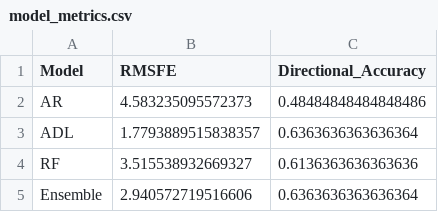
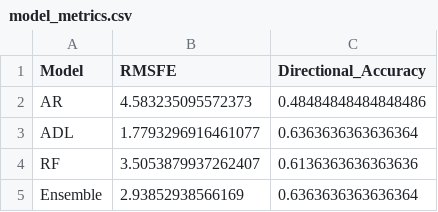
Before and after one commit to MikPad31/DSE3101-EconBet.com, a CSV file: backend/data/model_metrics.csv, drawn as a sheet.

```diff
--- a/backend/data/model_metrics.csv
+++ b/backend/data/model_metrics.csv
@@ -2,4 +2,4 @@ Model,RMSFE,Directional_Accuracy
 AR,4.583235095572373,0.48484848484848486
-ADL,1.7793889515838357,0.6363636363636364
-RF,3.515538932669327,0.6136363636363636
-Ensemble,2.940572719516606,0.6363636363636364
+ADL,1.7793296916461077,0.6363636363636364
+RF,3.5053879937262407,0.6136363636363636
+Ensemble,2.93852938566169,0.6363636363636364
```
Also changed, not shown: backend/data/ensemble_forecasts.csv, 2 other files.
